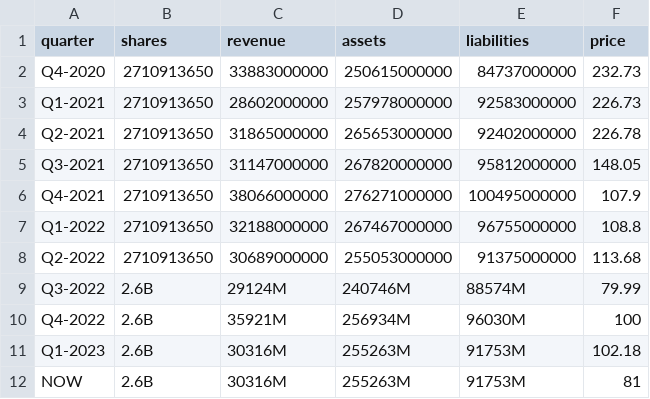
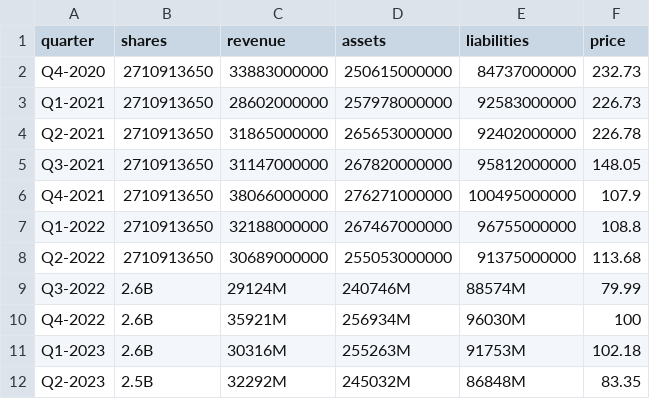
Before and after one commit to MummoSiili/osake, a CSV file: baba.csv, drawn as a sheet.

Commit message:
BABA modified. PSTTM does not calc correctly

```diff
--- a/baba.csv
+++ b/baba.csv
@@ -11,2 +11,2 @@ Q4-2022,2.6B,35921M,256934M,96030M,100
 Q1-2023,2.6B,30316M,255263M,91753M,102.18
-NOW,2.6B,30316M,255263M,91753M,81
+Q2-2023,2.5B,32292M,245032M,86848M,83.35
```
